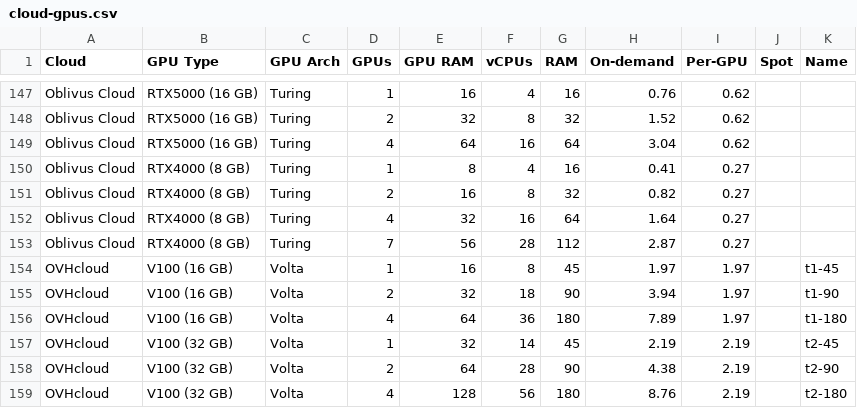
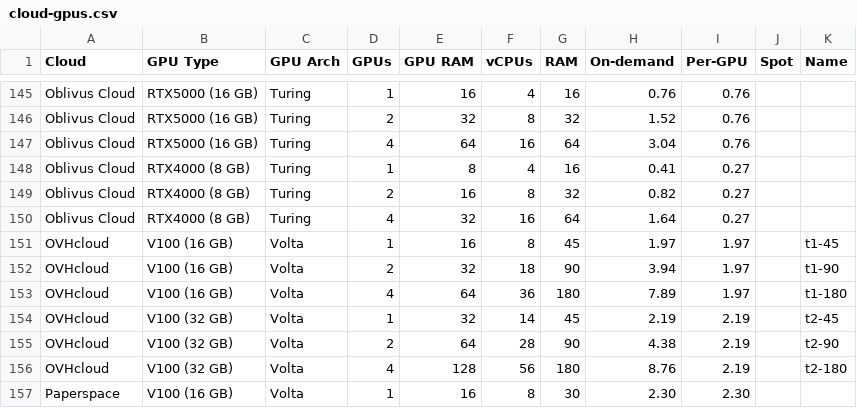
Before and after one commit to the-full-stack/website, a CSV file: docs/cloud-gpus/cloud-gpus.csv, drawn as a sheet; only a part is shown, gaps mark what is left out; the shorter side is filled out with more unchanged rows; removed rows and columns are numbered as before the commit, all else as after; the diff covers the shown part only; the diff names each change by its address in the sheet, - before the commit and + after, or states it on an @@ line.

```diff
--- a/docs/cloud-gpus/cloud-gpus.csv
+++ b/docs/cloud-gpus/cloud-gpus.csv
-I145:I147 (Per-GPU): 0.62
+I145:I147 (Per-GPU): 0.76
-row 153: Oblivus Cloud | RTX4000 (8 GB) | Turing | 7 | 56 | 28 | 112 | 2.87 | 0.27
```
Also changed, not shown: 2 removed rows and 31 edited cells elsewhere in this file.
